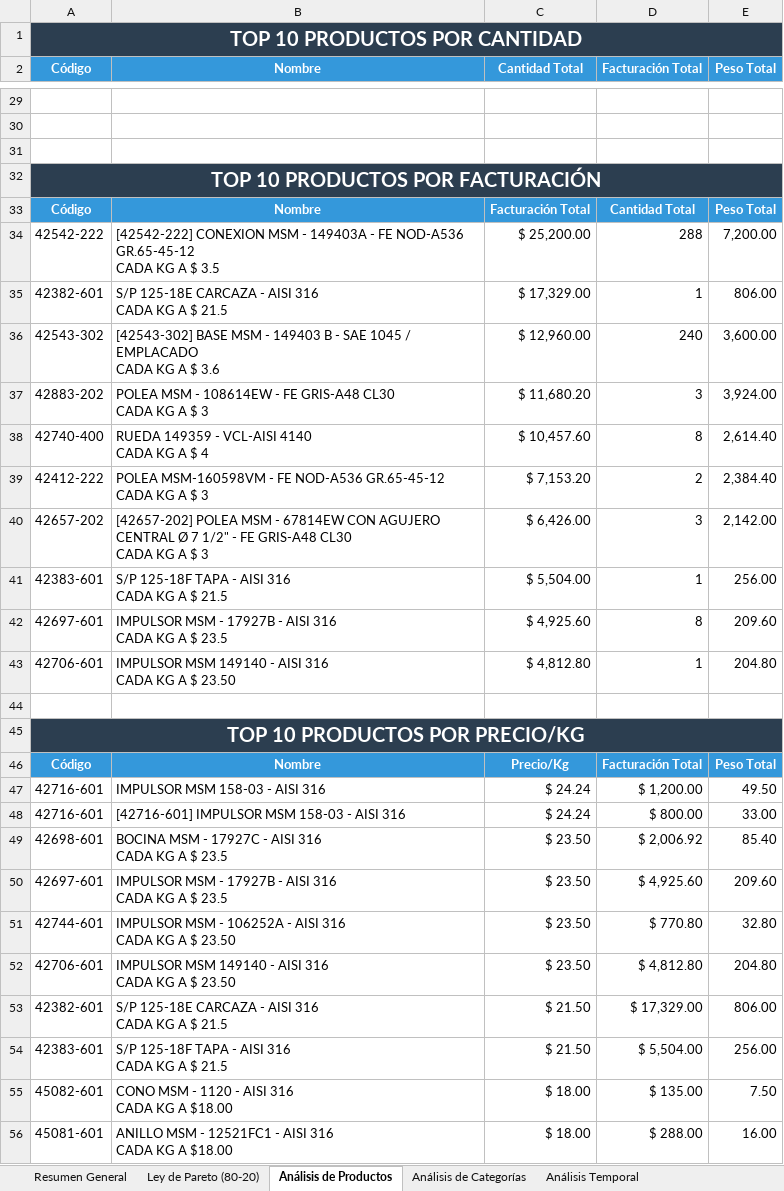
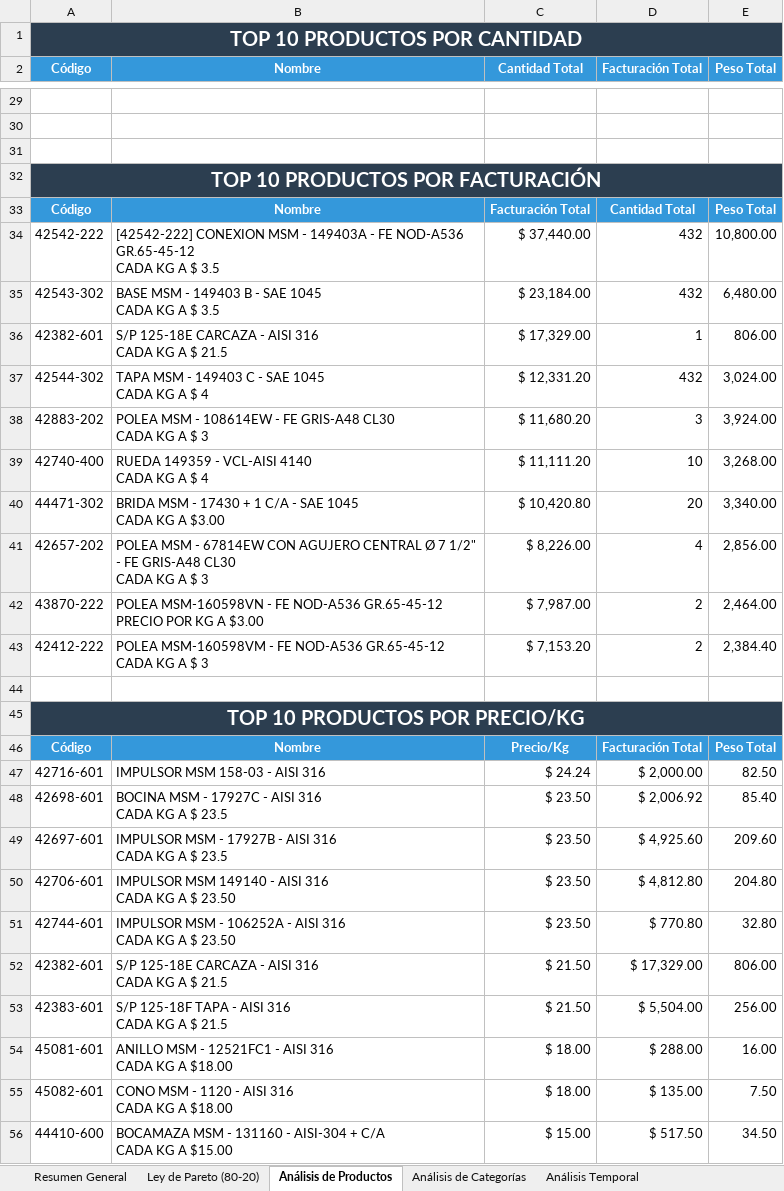
Before and after one commit to Steellu/analisis_datos_ventas, an Excel workbook: data/output/reporte_Excel para analisar datos.xlsx, sheet Análisis de Productos, drawn as a sheet; only a part is shown, gaps mark what is left out; values as stored, in another font and other column widths than the file's, no borders; charts and pictures not drawn; removed rows and columns are numbered as before the commit, all else as after; ↵ is a line break in a cell; the diff covers the shown part only; the diff names each change by its address in the sheet, - before the commit and + after, or states it on an @@ line.

Commit message:
Se ha arreglado el problema de productos unicos, ademas se ha añadido una nueva hoja que en lista las categorias en base a los rangos de peso

```diff
--- a/data/output/reporte_Excel para analisar datos.xlsx (sheet Análisis de Productos)
+++ b/data/output/reporte_Excel para analisar datos.xlsx (sheet Análisis de Productos)
-C34 (Cantidad Total): $ 25,200.00
+C34 (Cantidad Total): $ 37,440.00
-D34 (Facturación Total): 288
+D34 (Facturación Total): 432
-E34 (Peso Total): 7,200.00
+E34 (Peso Total): 10,800.00
+row 35: 42543-302 | BASE MSM - 149403 B - SAE 1045 ↵ CADA KG A $ 3.5 | $ 23,184.00 | 432 | 6,480.00
-row 36: 42543-302 | [42543-302] BASE MSM - 149403 B - SAE 1045 / EMPLACADO ↵ CADA KG A $ 3.6 | $ 12,960.00 | 240 | 3,600.00
+row 37: 42544-302 | TAPA MSM - 149403 C - SAE 1045 ↵ CADA KG A $ 4 | $ 12,331.20 | 432 | 3,024.00
-C39 (Cantidad Total): $ 10,457.60
+C39 (Cantidad Total): $ 11,111.20
-D39 (Facturación Total): 8
+D39 (Facturación Total): 10
-E39 (Peso Total): 2,614.40
+E39 (Peso Total): 3,268.00
+row 40: 44471-302 | BRIDA MSM - 17430 + 1 C/A - SAE 1045 ↵ CADA KG A $3.00 | $ 10,420.80 | 20 | 3,340.00
+row 41: 42657-202 | POLEA MSM - 67814EW CON AGUJERO CENTRAL Ø 7 1/2" - FE GRIS-A48 CL30 ↵ CADA KG A $ 3 | $ 8,226.00 | 4 | 2,856.00
+row 42: 43870-222 | POLEA MSM-160598VN - FE NOD-A536 GR.65-45-12 ↵ PRECIO POR KG A $3.00 | $ 7,987.00 | 2 | 2,464.00
-row 40: 42657-202 | [42657-202] POLEA MSM - 67814EW CON AGUJERO CENTRAL Ø 7 1/2" - FE GRIS-A48 CL30 ↵ CADA KG A $ 3 | $ 6,426.00 | 3 | 2,142.00
-row 41: 42383-601 | S/P 125-18F TAPA - AISI 316 ↵ CADA KG A $ 21.5 | $ 5,504.00 | 1 | 256.00
-row 42: 42697-601 | IMPULSOR MSM - 17927B - AISI 316 ↵ CADA KG A $ 23.5 | $ 4,925.60 | 8 | 209.60
-row 43: 42706-601 | IMPULSOR MSM 149140 - AISI 316 ↵ CADA KG A $ 23.50 | $ 4,812.80 | 1 | 204.80
-D47 (Facturación Total): $ 1,200.00
+D47 (Facturación Total): $ 2,000.00
-E47 (Peso Total): 49.50
+E47 (Peso Total): 82.50
-row 48: 42716-601 | [42716-601] IMPULSOR MSM 158-03 - AISI 316 | $ 24.24 | $ 800.00 | 33.00
@@ row 52 moved to row 50: 42706-601 @@
@@ row 56 moved to row 54: 45081-601 @@
+row 56: 44410-600 | BOCAMAZA MSM - 131160 - AISI-304 + C/A ↵ CADA KG A $15.00 | $ 15.00 | $ 517.50 | 34.50
```
Also changed, not shown: 6 added rows, 6 removed rows and 9 edited cells elsewhere in this sheet, sheet Peso vs Cantidad, sheet Pareto por Facturación, sheet Ley de Pareto (80-20), sheet Resumen General, other sheet tabs, charts or pictures, 2 other files.
